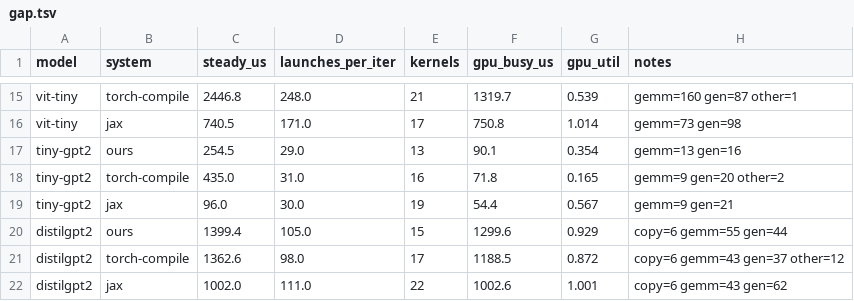
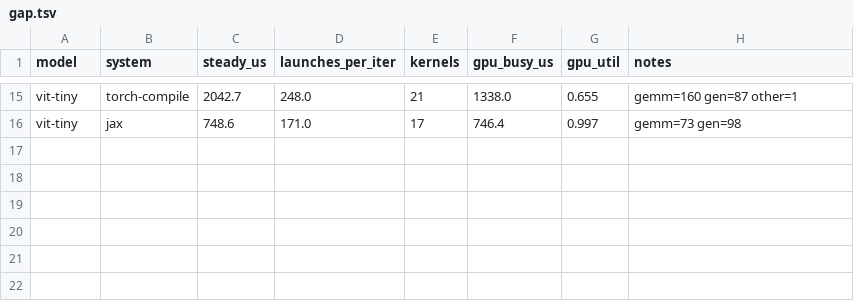
Before and after one commit to 3tty0n/pypy, a TSV file: benchmark/results/luchkylilac-rtx3090/paper-2026-09-10/gap.tsv, drawn as a sheet; only a part is shown, gaps mark what is left out; removed rows and columns are numbered as before the commit, all else as after; the diff covers the shown part only; the diff names each change by its address in the sheet, - before the commit and + after, or states it on an @@ line.

```diff
--- a/benchmark/results/luchkylilac-rtx3090/paper-2026-09-10/gap.tsv
+++ b/benchmark/results/luchkylilac-rtx3090/paper-2026-09-10/gap.tsv
-C15 (steady_us): 2446.8
+C15 (steady_us): 2042.7
-F15 (gpu_busy_us): 1319.7
+F15 (gpu_busy_us): 1338.0
-G15 (gpu_util): 0.539
+G15 (gpu_util): 0.655
-C16 (steady_us): 740.5
+C16 (steady_us): 748.6
-F16 (gpu_busy_us): 750.8
+F16 (gpu_busy_us): 746.4
-G16 (gpu_util): 1.014
+G16 (gpu_util): 0.997
-row 17: tiny-gpt2 | ours | 254.5 | 29.0 | 13 | 90.1 | 0.354 | gemm=13 gen=16
-row 18: tiny-gpt2 | torch-compile | 435.0 | 31.0 | 16 | 71.8 | 0.165 | gemm=9 gen=20 other=2
-row 19: tiny-gpt2 | jax | 96.0 | 30.0 | 19 | 54.4 | 0.567 | gemm=9 gen=21
-row 20: distilgpt2 | ours | 1399.4 | 105.0 | 15 | 1299.6 | 0.929 | copy=6 gemm=55 gen=44
-row 21: distilgpt2 | torch-compile | 1362.6 | 98.0 | 17 | 1188.5 | 0.872 | copy=6 gemm=43 gen=37 other=12
-row 22: distilgpt2 | jax | 1002.0 | 111.0 | 22 | 1002.6 | 1.001 | copy=6 gemm=43 gen=62
```
Also changed, not shown: 5 added rows, 5 removed rows and 24 edited cells elsewhere in this file, benchmark/results/luchkylilac-rtx3090/paper-2026-09-10/ablation.tsv, benchmark/results/luchkylilac-rtx3090/paper-2026-09-10/dynamic_series.tsv, 28 other files.
